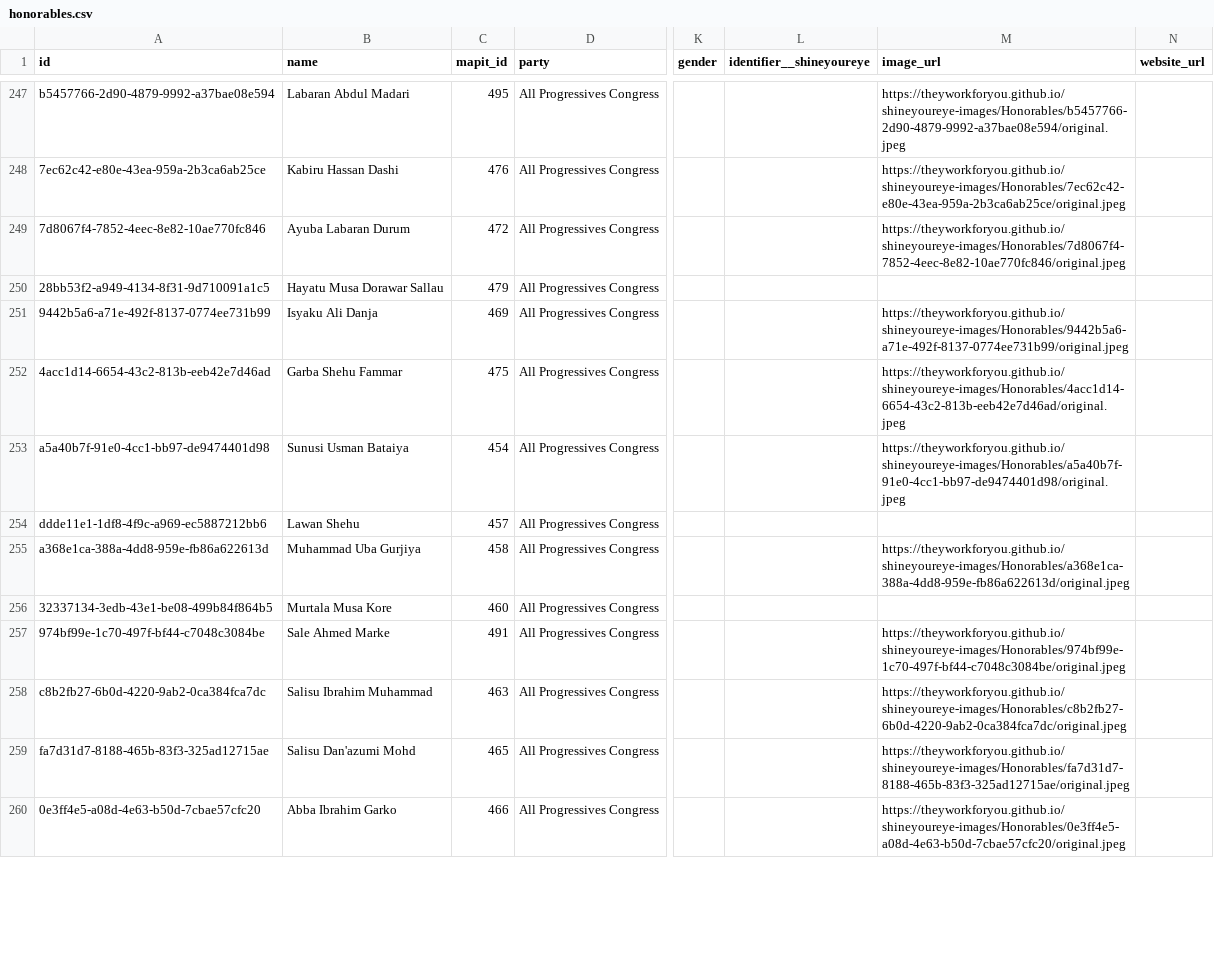
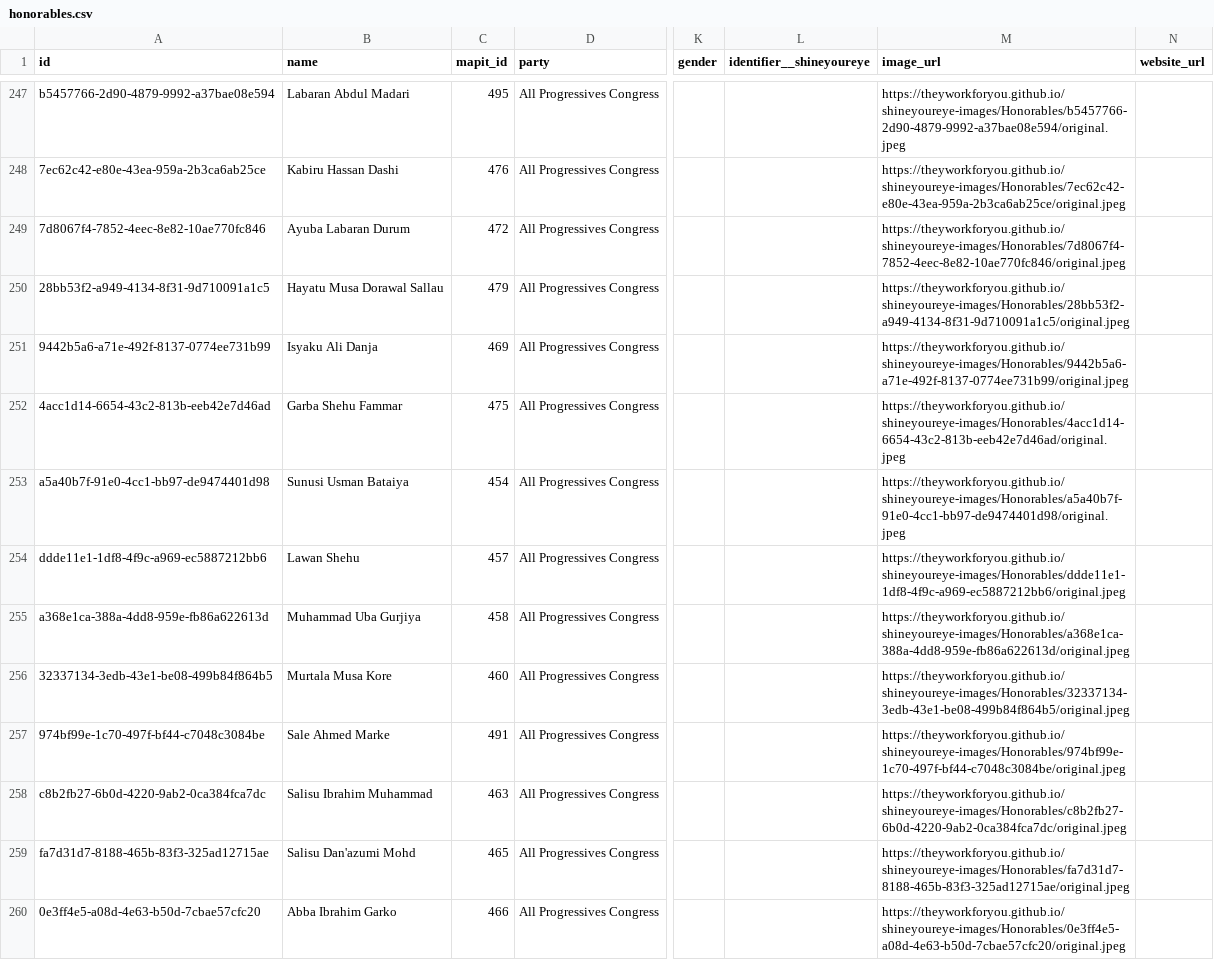
Before and after one commit to theyworkforyou/shineyoureye-sinatra, a CSV file: data/honorables.csv, drawn as a sheet; only a part is shown, gaps mark what is left out; the diff covers the shown part only; the diff names each change by its address in the sheet, - before the commit and + after, or states it on an @@ line.

Commit message:
√ should update Honorable Members Pictures for Kano State

```diff
--- a/data/honorables.csv
+++ b/data/honorables.csv
-B250 (name): Hayatu Musa Dorawar Sallau
+B250 (name): Hayatu Musa Dorawal Sallau
-M250 (image_url): (empty)
+M250 (image_url): https://theyworkforyou.github.io/shineyoureye-images/Honorables/28bb53f2-a949-4134-8f31-9d710091a1c5/original.jpeg
-M254 (image_url): (empty)
+M254 (image_url): https://theyworkforyou.github.io/shineyoureye-images/Honorables/ddde11e1-1df8-4f9c-a969-ec5887212bb6/original.jpeg
-M256 (image_url): (empty)
+M256 (image_url): https://theyworkforyou.github.io/shineyoureye-images/Honorables/32337134-3edb-43e1-be08-499b84f864b5/original.jpeg
```
Also changed, not shown: 16 edited cells elsewhere in this file.
